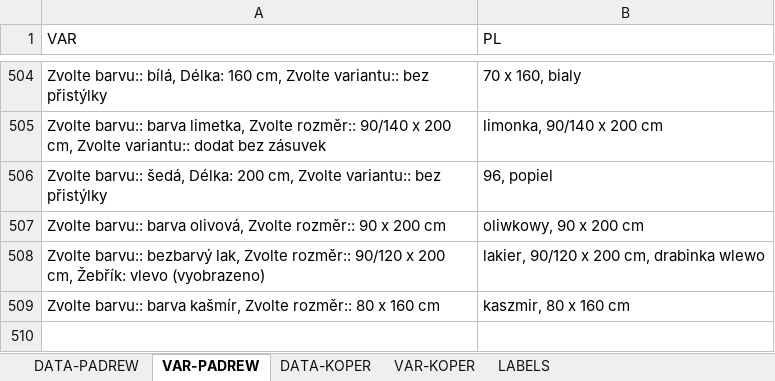
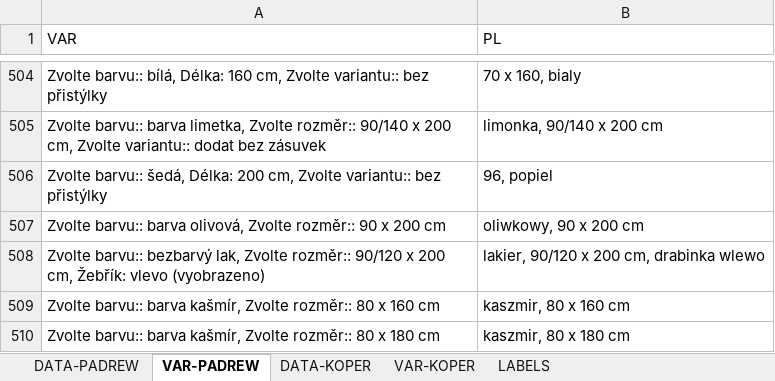
Before and after one commit to xaxamagyar/padrew-objednavka, an Excel workbook: translate-PL.xlsx, sheet VAR-PADREW, drawn as a sheet; only a part is shown, gaps mark what is left out; values as stored, in another font and other column widths than the file's, no borders; the diff names each change by its address in the sheet, - before the commit and + after, or states it on an @@ line.

Commit message:
Automatická aktualizace překladové databáze z webové aplikace

```diff
--- a/translate-PL.xlsx (sheet VAR-PADREW)
+++ b/translate-PL.xlsx (sheet VAR-PADREW)
+row 510: Zvolte barvu:: barva kašmír, Zvolte rozměr:: 80 x 180 cm | kaszmir, 80 x 180 cm
```
